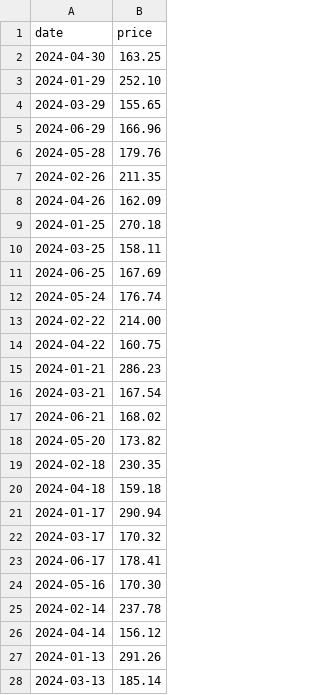
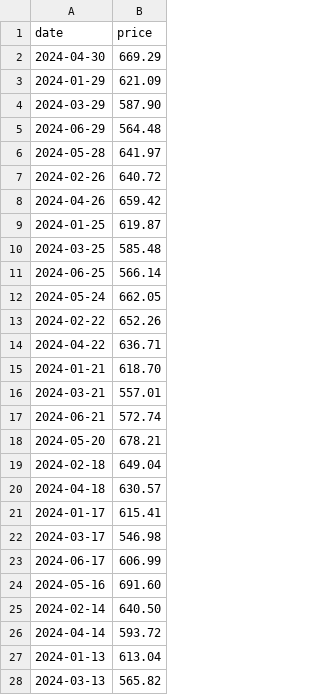
Before and after one commit to HaasFynn/Shares_inc-Trading-App, a CSV file: src/main/resources/assets/mocks/price_over_time.csv, drawn as a sheet; only a part is shown; the diff covers the shown part only.

```diff
--- a/src/main/resources/assets/mocks/price_over_time.csv
+++ b/src/main/resources/assets/mocks/price_over_time.csv
@@ -1,28 +1,28 @@
 date,price
-2024-04-30,163.25
-2024-01-29,252.10
-2024-03-29,155.65
-2024-06-29,166.96
-2024-05-28,179.76
-2024-02-26,211.35
-2024-04-26,162.09
-2024-01-25,270.18
-2024-03-25,158.11
-2024-06-25,167.69
-2024-05-24,176.74
-2024-02-22,214.00
-2024-04-22,160.75
-2024-01-21,286.23
-2024-03-21,167.54
-2024-06-21,168.02
-2024-05-20,173.82
-2024-02-18,230.35
-2024-04-18,159.18
-2024-01-17,290.94
-2024-03-17,170.32
-2024-06-17,178.41
-2024-05-16,170.30
-2024-02-14,237.78
-2024-04-14,156.12
-2024-01-13,291.26
-2024-03-13,185.14
+2024-04-30,669.29
+2024-01-29,621.09
+2024-03-29,587.90
+2024-06-29,564.48
+2024-05-28,641.97
+2024-02-26,640.72
+2024-04-26,659.42
+2024-01-25,619.87
+2024-03-25,585.48
+2024-06-25,566.14
+2024-05-24,662.05
+2024-02-22,652.26
+2024-04-22,636.71
+2024-01-21,618.70
+2024-03-21,557.01
+2024-06-21,572.74
+2024-05-20,678.21
+2024-02-18,649.04
+2024-04-18,630.57
+2024-01-17,615.41
+2024-03-17,546.98
+2024-06-17,606.99
+2024-05-16,691.60
+2024-02-14,640.50
+2024-04-14,593.72
+2024-01-13,613.04
+2024-03-13,565.82
```
Also changed, not shown: 19 edited cells elsewhere in this file, 9 other files.
